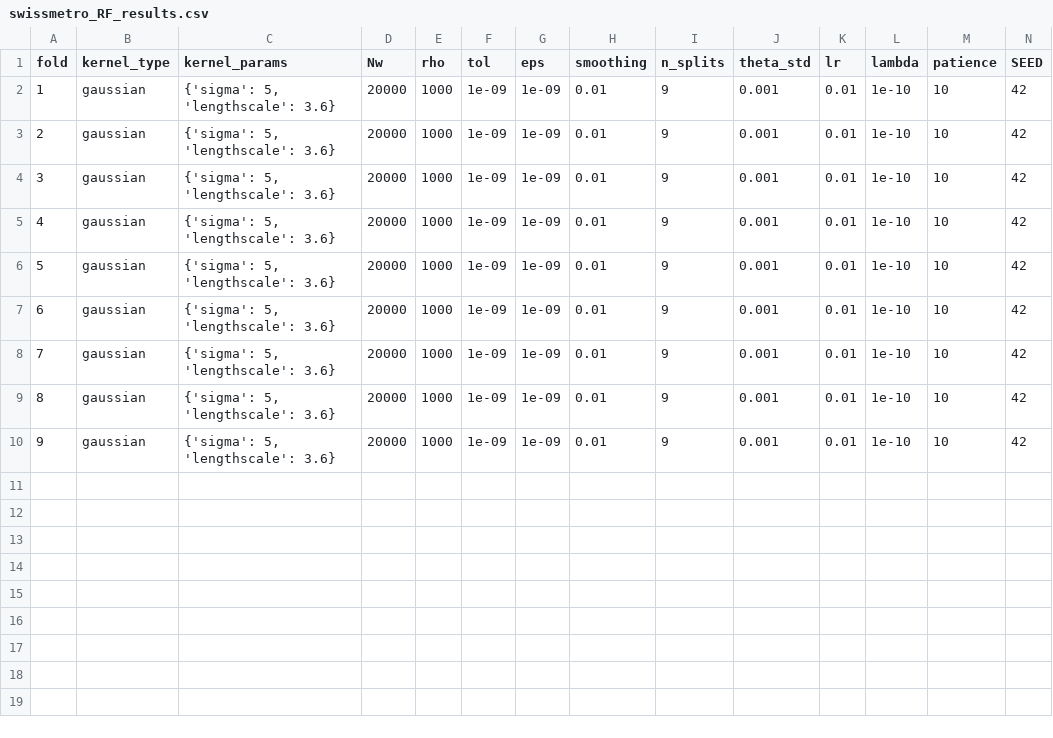
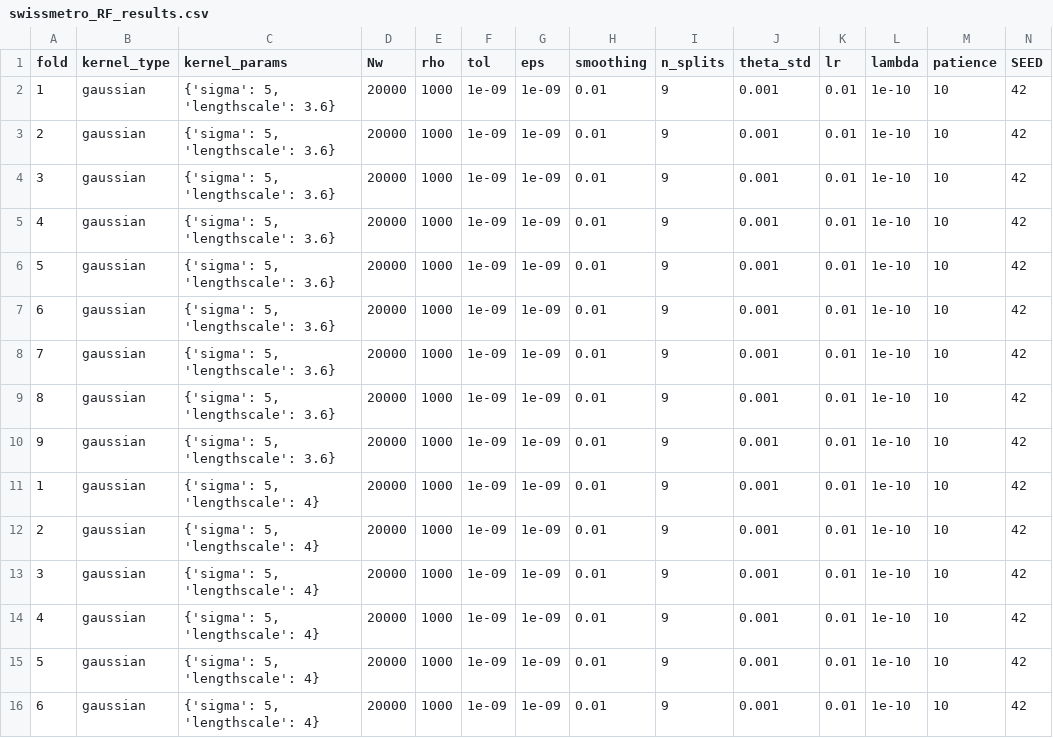
Before and after one commit to Yiqinotfound/RKHS-Choice-Model, a CSV file: real_data_experiments/swissmetro_RF_results/swissmetro_RF_results.csv, drawn as a sheet; only a part is shown; rows hold the shown columns only; the diff names each change by its address in the sheet, - before the commit and + after, or states it on an @@ line.

```diff
--- a/real_data_experiments/swissmetro_RF_results/swissmetro_RF_results.csv
+++ b/real_data_experiments/swissmetro_RF_results/swissmetro_RF_results.csv
+row 11: 1 | gaussian | {'sigma': 5, 'lengthscale': 4} | 20000 | 1000 | 1e-09 | 1e-09 | 0.01 | 9 | 0.001 | 0.01 | 1e-10 | 10 | 42
+row 12: 2 | gaussian | {'sigma': 5, 'lengthscale': 4} | 20000 | 1000 | 1e-09 | 1e-09 | 0.01 | 9 | 0.001 | 0.01 | 1e-10 | 10 | 42
+row 13: 3 | gaussian | {'sigma': 5, 'lengthscale': 4} | 20000 | 1000 | 1e-09 | 1e-09 | 0.01 | 9 | 0.001 | 0.01 | 1e-10 | 10 | 42
+row 14: 4 | gaussian | {'sigma': 5, 'lengthscale': 4} | 20000 | 1000 | 1e-09 | 1e-09 | 0.01 | 9 | 0.001 | 0.01 | 1e-10 | 10 | 42
+row 15: 5 | gaussian | {'sigma': 5, 'lengthscale': 4} | 20000 | 1000 | 1e-09 | 1e-09 | 0.01 | 9 | 0.001 | 0.01 | 1e-10 | 10 | 42
+row 16: 6 | gaussian | {'sigma': 5, 'lengthscale': 4} | 20000 | 1000 | 1e-09 | 1e-09 | 0.01 | 9 | 0.001 | 0.01 | 1e-10 | 10 | 42
```
Also changed, not shown: real_data_experiments/swissmetro_NTK_results/swissmetro_NTK_results.csv, 10 other files.
